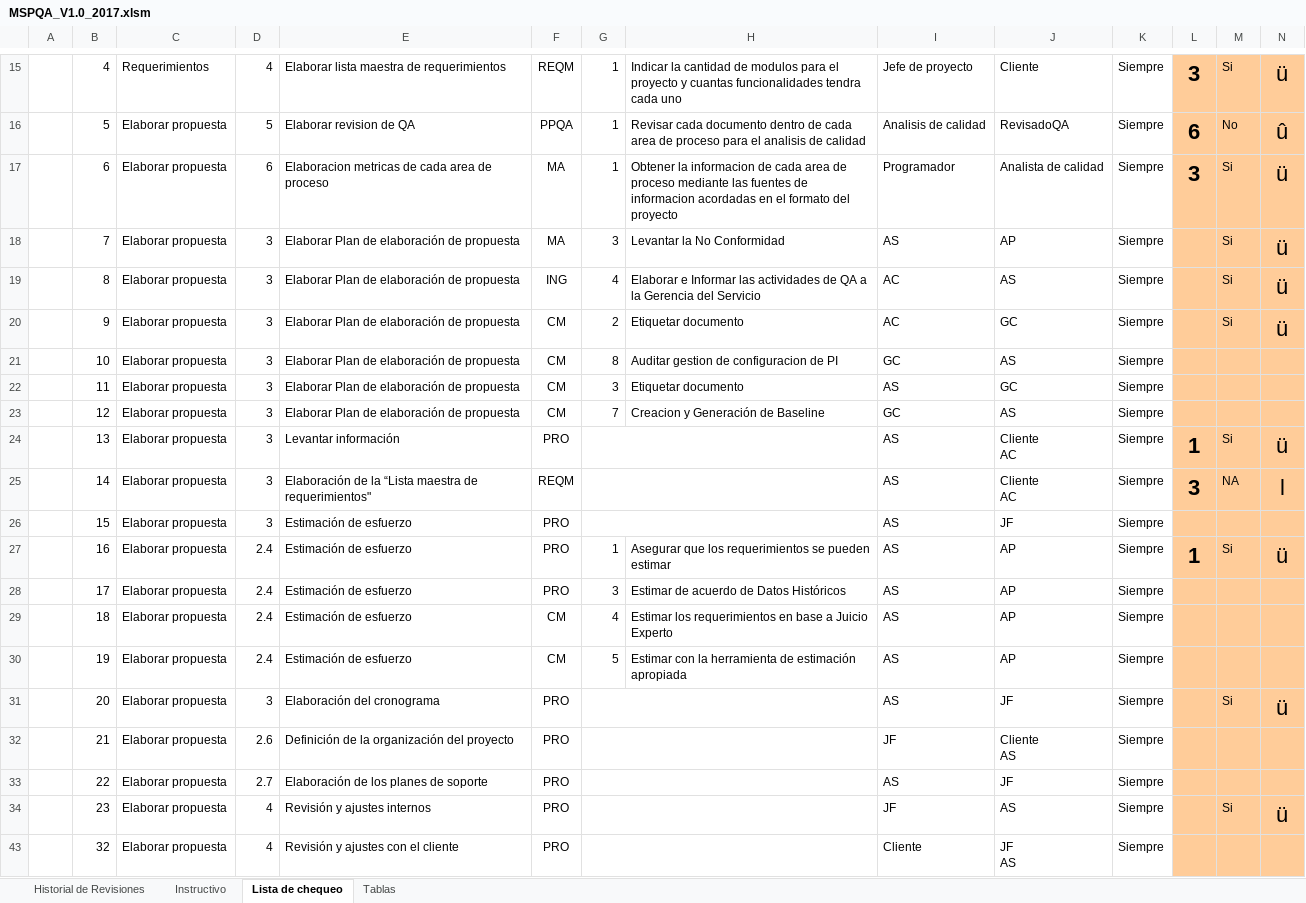
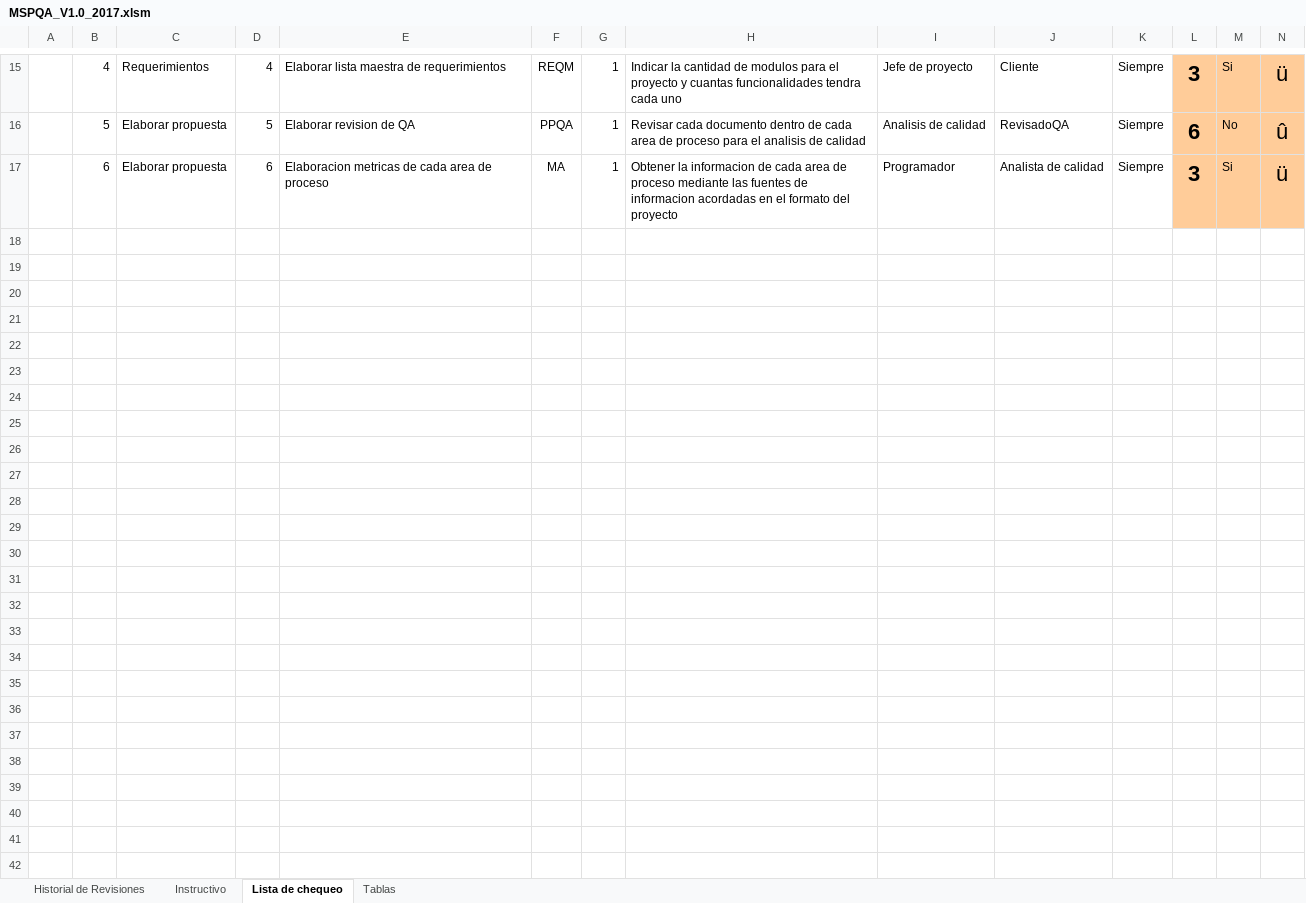
Before and after one commit to Aspersoft/Documentacion, an Excel workbook: PPQA/Resolucion/MSPQA_V1.0_2017.xlsm, sheet Lista de chequeo, drawn as a sheet; only a part is shown, gaps mark what is left out; values as stored, in another font and other column widths than the file's, no borders; conditional formats not drawn; removed rows and columns are numbered as before the commit, all else as after; rows hold the shown columns only; ↵ is a line break in a cell; the diff covers the shown part only; the diff names each change by its address in the sheet, - before the commit and + after, or states it on an @@ line.

Commit message:
Matriz de seguimiento de proyecto interno 1.0

```diff
--- a/PPQA/Resolucion/MSPQA_V1.0_2017.xlsm (sheet Lista de chequeo)
+++ b/PPQA/Resolucion/MSPQA_V1.0_2017.xlsm (sheet Lista de chequeo)
-row 18:  | 7 | Elaborar propuesta | 3 | Elaborar Plan de elaboración de propuesta | MA | 3 | Levantar la No Conformidad | AS | AP | Siempre |  | Si | ü
-row 19:  | 8 | Elaborar propuesta | 3 | Elaborar Plan de elaboración de propuesta | ING | 4 | Elaborar e Informar las actividades de QA a la Gerencia del Servicio | AC | AS | Siempre |  | Si | ü
-row 20:  | 9 | Elaborar propuesta | 3 | Elaborar Plan de elaboración de propuesta | CM | 2 | Etiquetar documento | AC | GC | Siempre |  | Si | ü
-row 21:  | 10 | Elaborar propuesta | 3 | Elaborar Plan de elaboración de propuesta | CM | 8 | Auditar gestion de configuracion de PI | GC | AS | Siempre
-row 22:  | 11 | Elaborar propuesta | 3 | Elaborar Plan de elaboración de propuesta | CM | 3 | Etiquetar documento | AS | GC | Siempre
-row 23:  | 12 | Elaborar propuesta | 3 | Elaborar Plan de elaboración de propuesta | CM | 7 | Creacion y Generación de Baseline | GC | AS | Siempre
-row 24:  | 13 | Elaborar propuesta | 3 | Levantar información | PRO |  |  | AS | Cliente ↵ AC | Siempre | 1 | Si | ü
-row 25:  | 14 | Elaborar propuesta | 3 | Elaboración de la “Lista maestra de requerimientos" | REQM |  |  | AS | Cliente ↵ AC | Siempre | 3 | NA | l
-row 26:  | 15 | Elaborar propuesta | 3 | Estimación de esfuerzo | PRO |  |  | AS | JF | Siempre
-row 27:  | 16 | Elaborar propuesta | 2.4 | Estimación de esfuerzo | PRO | 1 | Asegurar que los requerimientos se pueden estimar | AS | AP | Siempre | 1 | Si | ü
-row 28:  | 17 | Elaborar propuesta | 2.4 | Estimación de esfuerzo | PRO | 3 | Estimar de acuerdo de Datos Históricos | AS | AP | Siempre
-row 29:  | 18 | Elaborar propuesta | 2.4 | Estimación de esfuerzo | CM | 4 | Estimar los requerimientos en base a Juicio Experto | AS | AP | Siempre
-row 30:  | 19 | Elaborar propuesta | 2.4 | Estimación de esfuerzo | CM | 5 | Estimar con la herramienta de estimación apropiada | AS | AP | Siempre
-row 31:  | 20 | Elaborar propuesta | 3 | Elaboración del cronograma | PRO |  |  | AS | JF | Siempre |  | Si | ü
-row 32:  | 21 | Elaborar propuesta | 2.6 | Definición de la organización del proyecto | PRO |  |  | JF | Cliente ↵ AS | Siempre
-row 33:  | 22 | Elaborar propuesta | 2.7 | Elaboración de los planes de soporte | PRO |  |  | AS | JF | Siempre
-row 34:  | 23 | Elaborar propuesta | 4 | Revisión y ajustes internos | PRO |  |  | JF | AS | Siempre |  | Si | ü
-row 43:  | 32 | Elaborar propuesta | 4 | Revisión y ajustes con el cliente | PRO |  |  | Cliente | JF ↵ AS | Siempre
```
Also changed, not shown: 1 added row, 2 removed rows and 8 edited cells elsewhere in this sheet, formulas that keep their value, hidden cells, charts or pictures.
